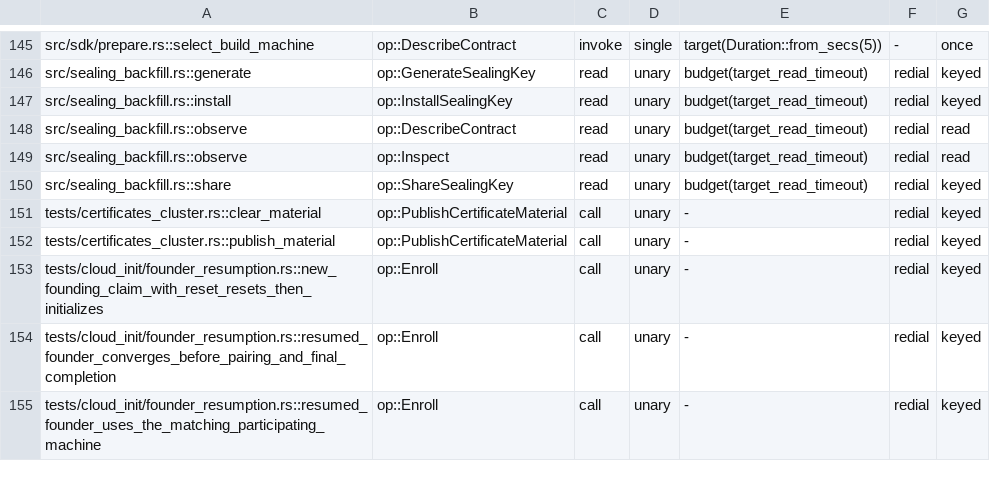
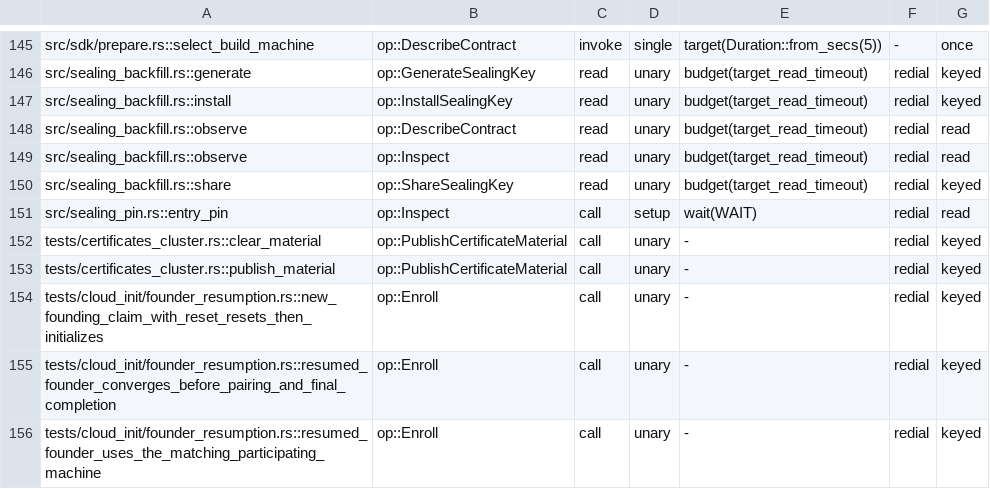
Before and after one commit to getployz/ployz, a TSV file: core/crates/ployz/src/cluster/call_audit.tsv, drawn as a sheet; only a part is shown, gaps mark what is left out.

Commit message:
Record the pin's Inspect call in the call audit

```diff
--- a/core/crates/ployz/src/cluster/call_audit.tsv
+++ b/core/crates/ployz/src/cluster/call_audit.tsv
@@ -150,2 +150,3 @@ src/sealing_backfill.rs::observe	op::Inspect	read	unary	budget(target_read_timeo
 src/sealing_backfill.rs::share	op::ShareSealingKey	read	unary	budget(target_read_timeout)	redial	keyed
+src/sealing_pin.rs::entry_pin	op::Inspect	call	setup	wait(WAIT)	redial	read
 tests/certificates_cluster.rs::clear_material	op::PublishCertificateMaterial	call	unary	-	redial	keyed
```
